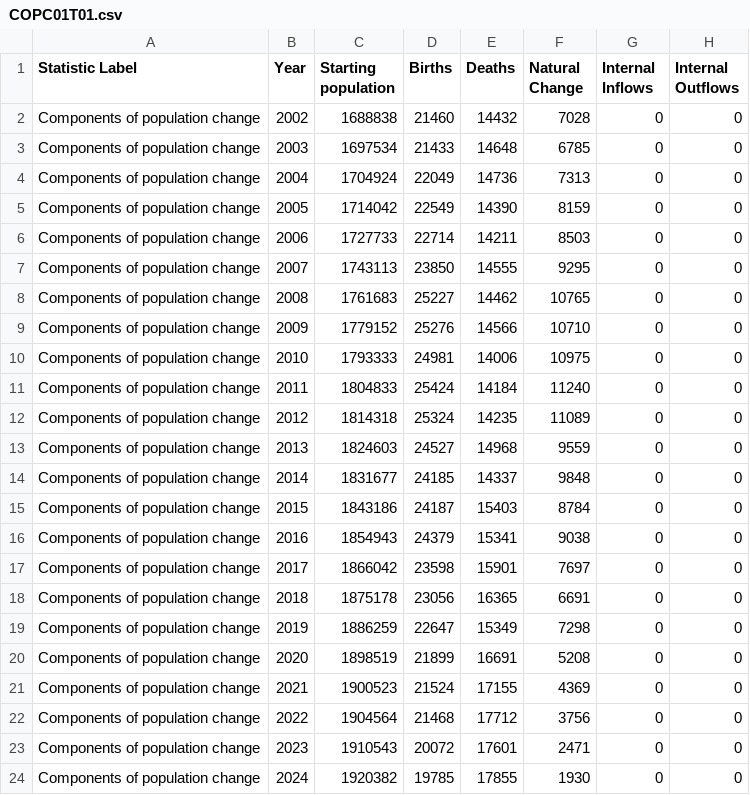
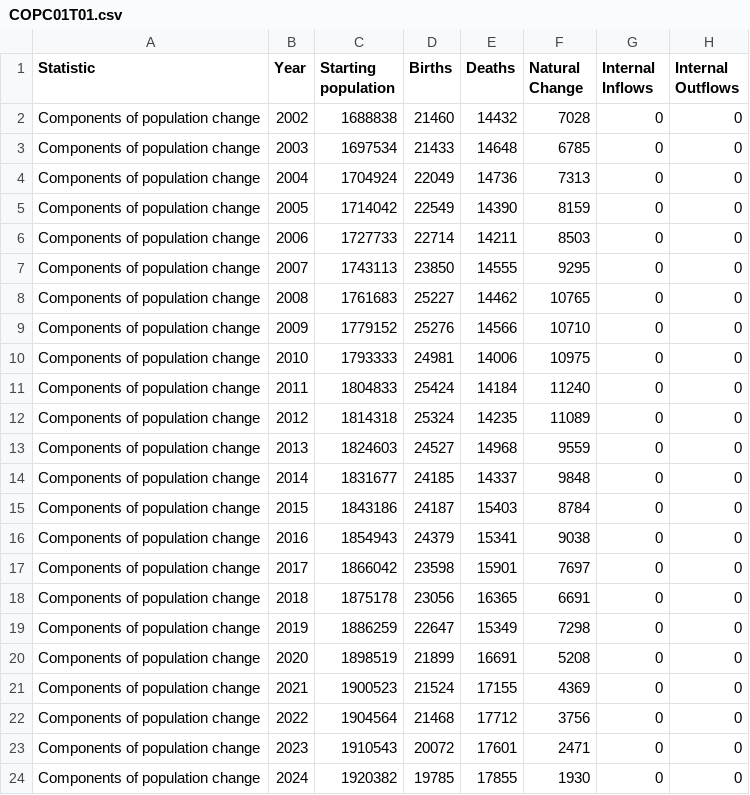
Before and after one commit to NISRA-Tech-Lab/dashboard-demo, a CSV file: public/data/COPC01T01.csv, drawn as a sheet; only a part is shown; the diff names each change by its address in the sheet, - before the commit and + after, or states it on an @@ line.

```diff
--- a/public/data/COPC01T01.csv
+++ b/public/data/COPC01T01.csv
-A1: Statistic Label
+A1: Statistic
```
Also changed, not shown: public/data/MA01T01.csv, public/data/MIG01T02.csv, 13 other files.
